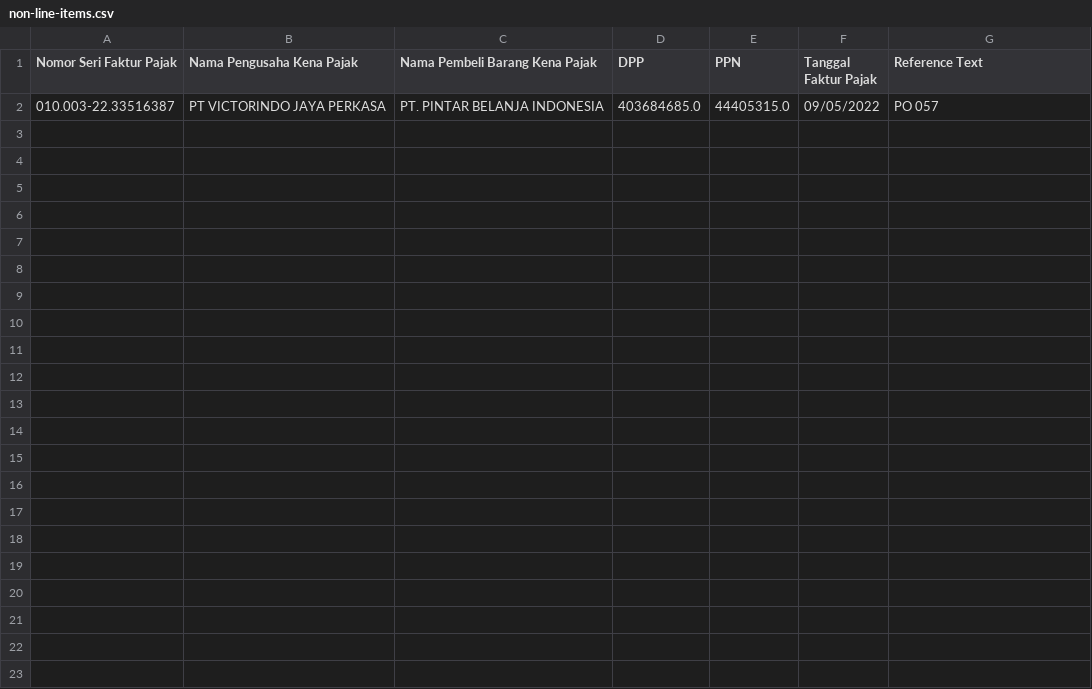
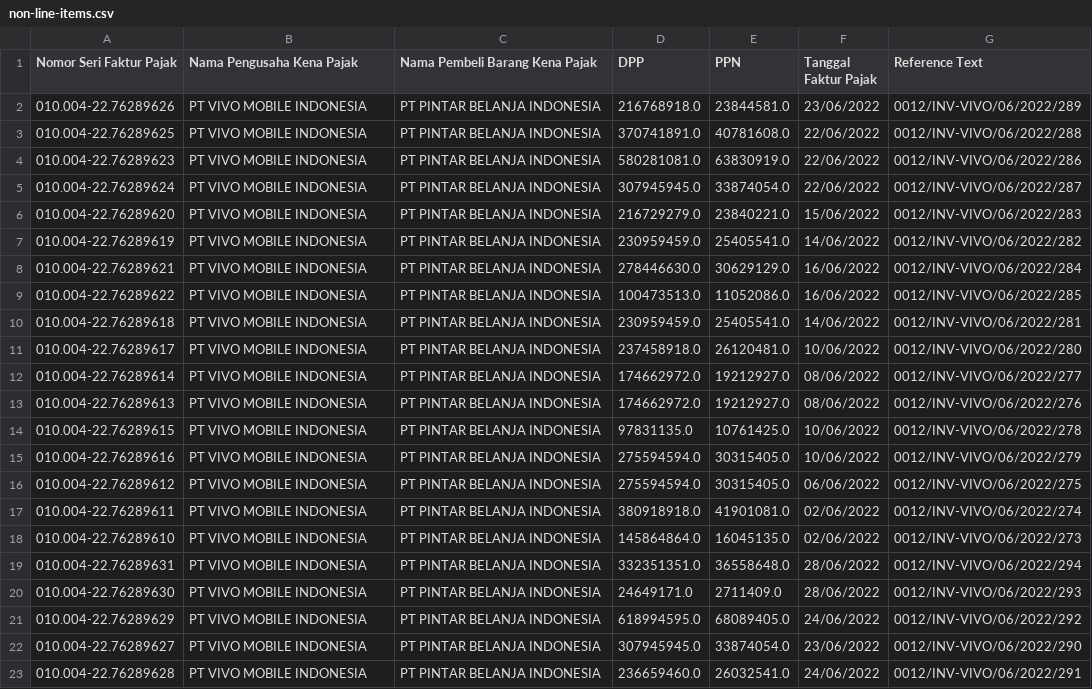
Before and after one commit to fendy3d/uniqlo-extract-Faktur-Pajak, a CSV file: non-line-items.csv, drawn as a sheet.

```diff
--- a/non-line-items.csv
+++ b/non-line-items.csv
@@ -1,2 +1,23 @@
 Nomor Seri Faktur Pajak,Nama Pengusaha Kena Pajak,Nama Pembeli Barang Kena Pajak,DPP,PPN,Tanggal Faktur Pajak,Reference Text
-010.003-22.33516387, PT VICTORINDO JAYA PERKASA, PT. PINTAR BELANJA INDONESIA,403684685.0,44405315.0,09/05/2022,PO 057
+010.004-22.76289626, PT VIVO MOBILE INDONESIA, PT PINTAR BELANJA INDONESIA,216768918.0,23844581.0,23/06/2022,0012/INV-VIVO/06/2022/289
+010.004-22.76289625, PT VIVO MOBILE INDONESIA, PT PINTAR BELANJA INDONESIA,370741891.0,40781608.0,22/06/2022,0012/INV-VIVO/06/2022/288
+010.004-22.76289623, PT VIVO MOBILE INDONESIA, PT PINTAR BELANJA INDONESIA,580281081.0,63830919.0,22/06/2022,0012/INV-VIVO/06/2022/286
+010.004-22.76289624, PT VIVO MOBILE INDONESIA, PT PINTAR BELANJA INDONESIA,307945945.0,33874054.0,22/06/2022,0012/INV-VIVO/06/2022/287
+010.004-22.76289620, PT VIVO MOBILE INDONESIA, PT PINTAR BELANJA INDONESIA,216729279.0,23840221.0,15/06/2022,0012/INV-VIVO/06/2022/283
+010.004-22.76289619, PT VIVO MOBILE INDONESIA, PT PINTAR BELANJA INDONESIA,230959459.0,25405541.0,14/06/2022,0012/INV-VIVO/06/2022/282
+010.004-22.76289621, PT VIVO MOBILE INDONESIA, PT PINTAR BELANJA INDONESIA,278446630.0,30629129.0,16/06/2022,0012/INV-VIVO/06/2022/284
+010.004-22.76289622, PT VIVO MOBILE INDONESIA, PT PINTAR BELANJA INDONESIA,100473513.0,11052086.0,16/06/2022,0012/INV-VIVO/06/2022/285
+010.004-22.76289618, PT VIVO MOBILE INDONESIA, PT PINTAR BELANJA INDONESIA,230959459.0,25405541.0,14/06/2022,0012/INV-VIVO/06/2022/281
+010.004-22.76289617, PT VIVO MOBILE INDONESIA, PT PINTAR BELANJA INDONESIA,237458918.0,26120481.0,10/06/2022,0012/INV-VIVO/06/2022/280
+010.004-22.76289614, PT VIVO MOBILE INDONESIA, PT PINTAR BELANJA INDONESIA,174662972.0,19212927.0,08/06/2022,0012/INV-VIVO/06/2022/277
+010.004-22.76289613, PT VIVO MOBILE INDONESIA, PT PINTAR BELANJA INDONESIA,174662972.0,19212927.0,08/06/2022,0012/INV-VIVO/06/2022/276
+010.004-22.76289615, PT VIVO MOBILE INDONESIA, PT PINTAR BELANJA INDONESIA,97831135.0,10761425.0,10/06/2022,0012/INV-VIVO/06/2022/278
+010.004-22.76289616, PT VIVO MOBILE INDONESIA, PT PINTAR BELANJA INDONESIA,275594594.0,30315405.0,10/06/2022,0012/INV-VIVO/06/2022/279
+010.004-22.76289612, PT VIVO MOBILE INDONESIA, PT PINTAR BELANJA INDONESIA,275594594.0,30315405.0,06/06/2022,0012/INV-VIVO/06/2022/275
+010.004-22.76289611, PT VIVO MOBILE INDONESIA, PT PINTAR BELANJA INDONESIA,380918918.0,41901081.0,02/06/2022,0012/INV-VIVO/06/2022/274
+010.004-22.76289610, PT VIVO MOBILE INDONESIA, PT PINTAR BELANJA INDONESIA,145864864.0,16045135.0,02/06/2022,0012/INV-VIVO/06/2022/273
+010.004-22.76289631, PT VIVO MOBILE INDONESIA, PT PINTAR BELANJA INDONESIA,332351351.0,36558648.0,28/06/2022,0012/INV-VIVO/06/2022/294
+010.004-22.76289630, PT VIVO MOBILE INDONESIA, PT PINTAR BELANJA INDONESIA,24649171.0,2711409.0,28/06/2022,0012/INV-VIVO/06/2022/293
+010.004-22.76289629, PT VIVO MOBILE INDONESIA, PT PINTAR BELANJA INDONESIA,618994595.0,68089405.0,24/06/2022,0012/INV-VIVO/06/2022/292
+010.004-22.76289627, PT VIVO MOBILE INDONESIA, PT PINTAR BELANJA INDONESIA,307945945.0,33874054.0,23/06/2022,0012/INV-VIVO/06/2022/290
+010.004-22.76289628, PT VIVO MOBILE INDONESIA, PT PINTAR BELANJA INDONESIA,236659460.0,26032541.0,24/06/2022,0012/INV-VIVO/06/2022/291
```
Also changed, not shown: line-items.csv, 42 other files.
